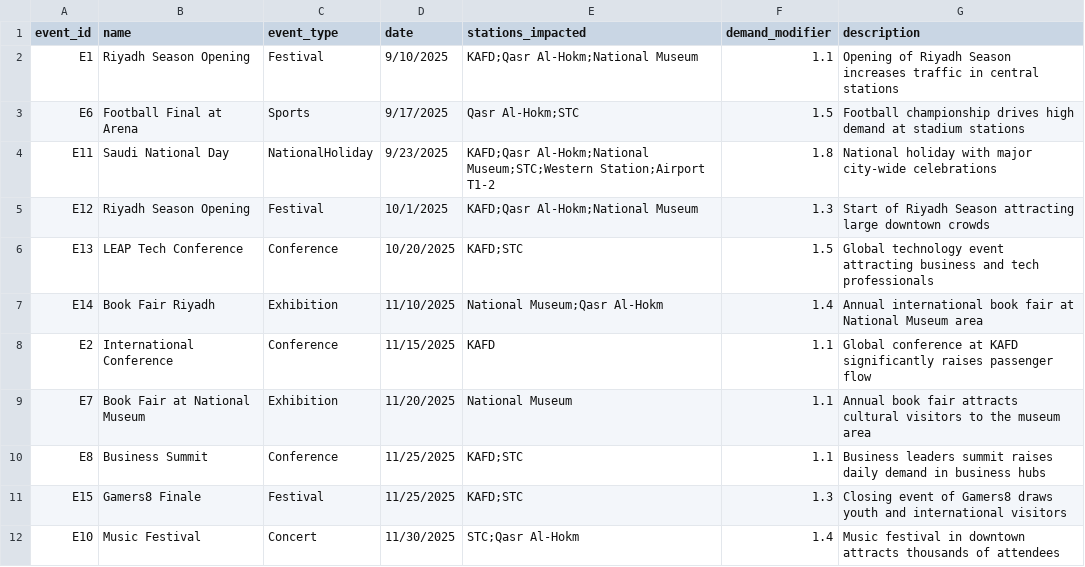
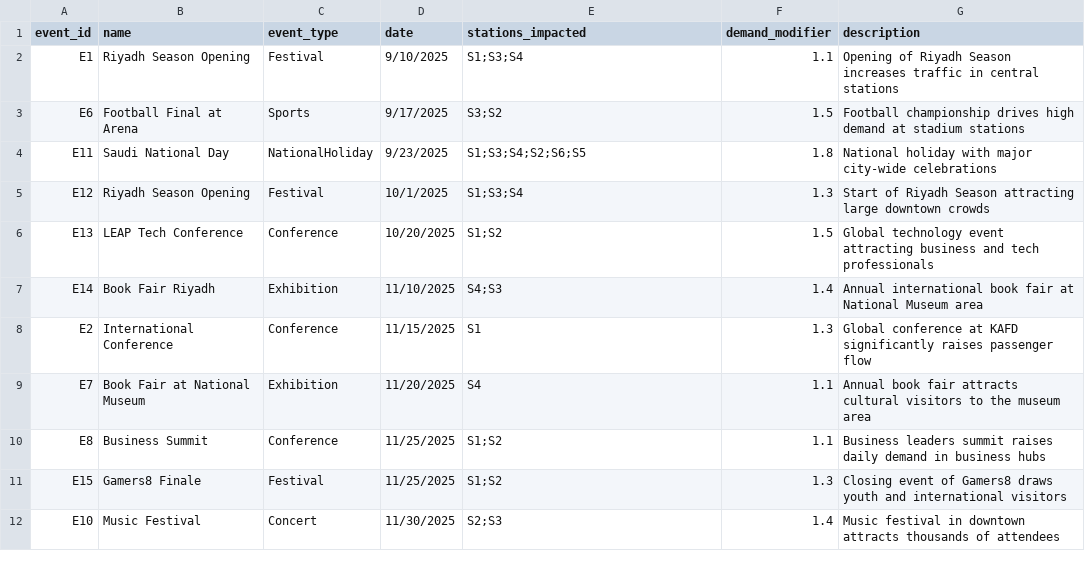
Before and after one commit to Jana-Alrzoog/2025_GP_28, a CSV file: masar-sim/data/seeds/calendar_events.csv, drawn as a sheet; only a part is shown; the diff covers the shown part only.

Commit message:
Add files via upload

```diff
--- a/masar-sim/data/seeds/calendar_events.csv
+++ b/masar-sim/data/seeds/calendar_events.csv
@@ -1,12 +1,12 @@
 event_id,name,event_type,date,stations_impacted,demand_modifier,description
-E1,Riyadh Season Opening,Festival,9/10/2025,KAFD;Qasr Al-Hokm;National Museum,1.1,Opening of Riyadh Season increases traffic in central stations
-E6,Football Final at Arena,Sports,9/17/2025,Qasr Al-Hokm;STC,1.5,Football championship drives high demand at stadium stations
-E11,Saudi National Day,NationalHoliday,9/23/2025,KAFD;Qasr Al-Hokm;National Museum;STC;Western Station;Airport T1-2,1.8,National holiday with major city-wide celebrations
-E12,Riyadh Season Opening,Festival,10/1/2025,KAFD;Qasr Al-Hokm;National Museum,1.3,Start of Riyadh Season attracting large downtown crowds
-E13,LEAP Tech Conference,Conference,10/20/2025,KAFD;STC,1.5,Global technology event attracting business and tech professionals
-E14,Book Fair Riyadh,Exhibition,11/10/2025,National Museum;Qasr Al-Hokm,1.4,Annual international book fair at National Museum area
-E2,International Conference,Conference,11/15/2025,KAFD,1.1,Global conference at KAFD significantly raises passenger flow
-E7,Book Fair at National Museum,Exhibition,11/20/2025,National Museum,1.1,Annual book fair attracts cultural visitors to the museum area
-E8,Business Summit,Conference,11/25/2025,KAFD;STC,1.1,Business leaders summit raises daily demand in business hubs
-E15,Gamers8 Finale,Festival,11/25/2025,KAFD;STC,1.3,Closing event of Gamers8 draws youth and international visitors
-E10,Music Festival,Concert,11/30/2025,STC;Qasr Al-Hokm,1.4,Music festival in downtown attracts thousands of attendees
+E1,Riyadh Season Opening,Festival,9/10/2025,S1;S3;S4,1.1,Opening of Riyadh Season increases traffic in central stations
+E6,Football Final at Arena,Sports,9/17/2025,S3;S2,1.5,Football championship drives high demand at stadium stations
+E11,Saudi National Day,NationalHoliday,9/23/2025,S1;S3;S4;S2;S6;S5,1.8,National holiday with major city-wide celebrations
+E12,Riyadh Season Opening,Festival,10/1/2025,S1;S3;S4,1.3,Start of Riyadh Season attracting large downtown crowds
+E13,LEAP Tech Conference,Conference,10/20/2025,S1;S2,1.5,Global technology event attracting business and tech professionals
+E14,Book Fair Riyadh,Exhibition,11/10/2025,S4;S3,1.4,Annual international book fair at National Museum area
+E2,International Conference,Conference,11/15/2025,S1,1.3,Global conference at KAFD significantly raises passenger flow
+E7,Book Fair at National Museum,Exhibition,11/20/2025,S4,1.1,Annual book fair attracts cultural visitors to the museum area
+E8,Business Summit,Conference,11/25/2025,S1;S2,1.1,Business leaders summit raises daily demand in business hubs
+E15,Gamers8 Finale,Festival,11/25/2025,S1;S2,1.3,Closing event of Gamers8 draws youth and international visitors
+E10,Music Festival,Concert,11/30/2025,S2;S3,1.4,Music festival in downtown attracts thousands of attendees
```
Also changed, not shown: 10 edited cells elsewhere in this file.
